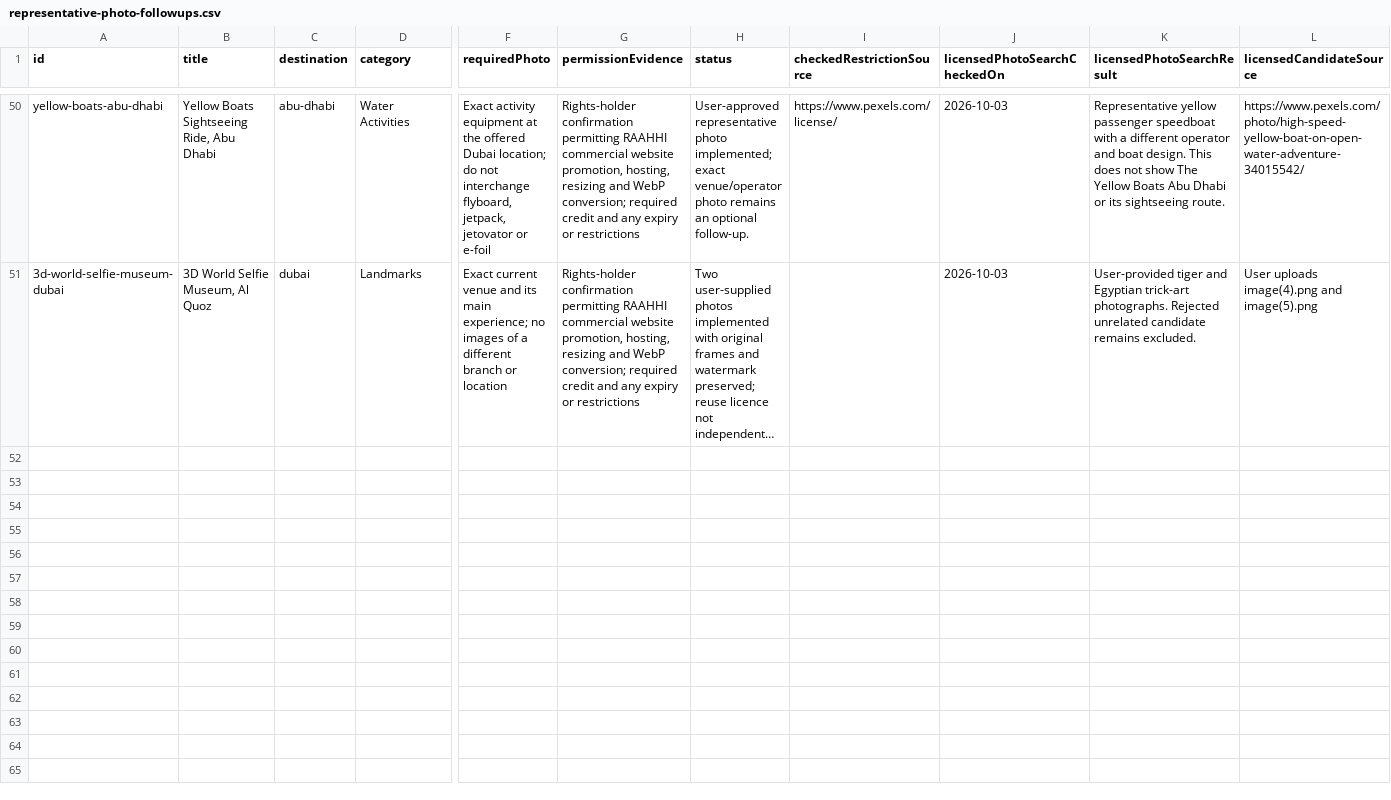
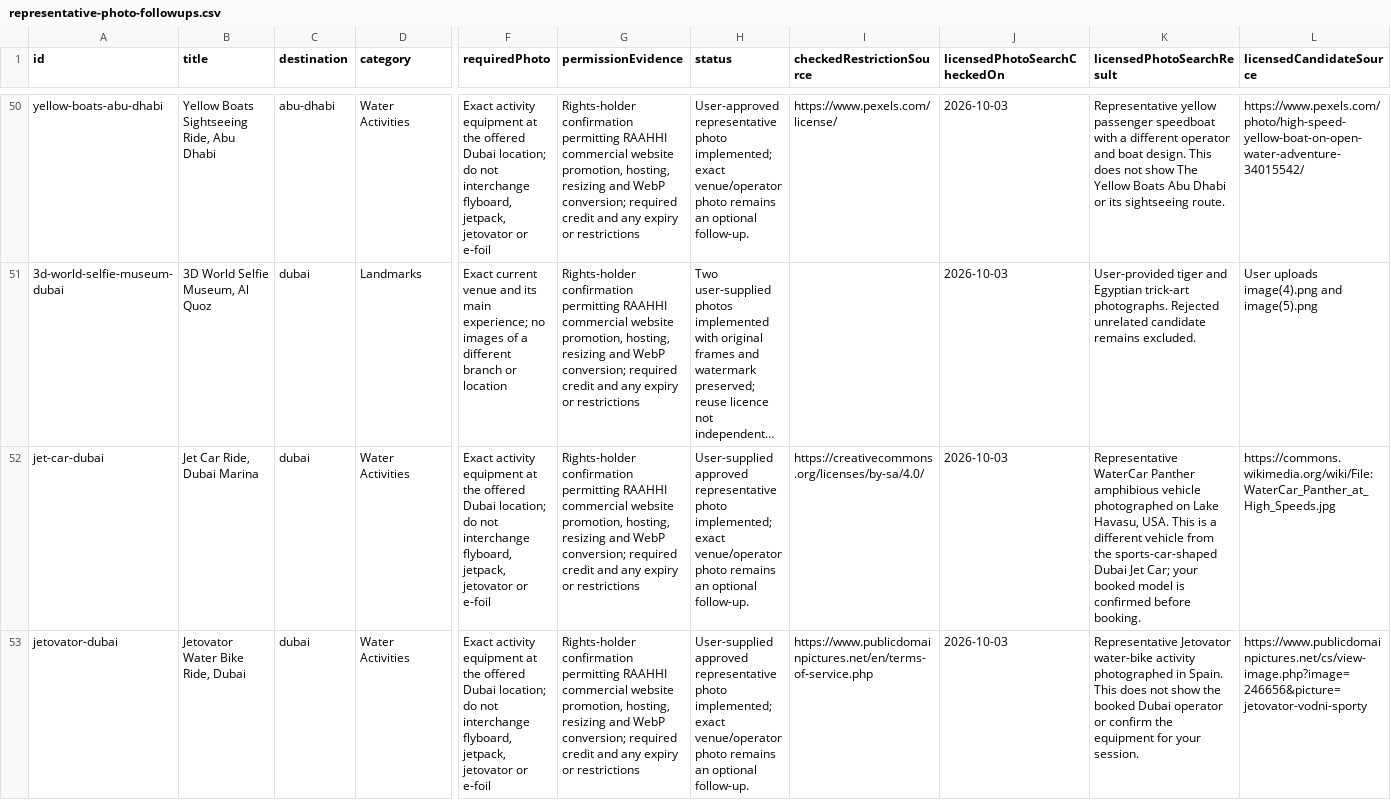
Before and after one commit to raahhi/raahhi.github.io, a CSV file: source/media/representative-photo-followups.csv, drawn as a sheet; only a part is shown, gaps mark what is left out; long unchanged cells end in …; rows hold the shown columns only; the diff covers the shown part only; the diff names each change by its address in the sheet, - before the commit and + after, or states it on an @@ line.

Commit message:
Implement final supplied Jet Car, Jetovator and RAK balloon photos

```diff
--- a/source/media/representative-photo-followups.csv
+++ b/source/media/representative-photo-followups.csv
+row 52: jet-car-dubai | Jet Car Ride, Dubai Marina | dubai | Water Activities | Exact activity equipment at the offered Dubai location; do not interchange flyboard, jetpack, jetovator or e-foil | Rights-holder confirmation permitting RAAHHI commercial website promotion, hosting, resizing and WebP conversion; required credit and any expiry or restrictions | User-supplied approved representative photo implemented; exact venue/operator photo remains an optional follow-up. | https://creativecommons.org/licenses/by-sa/4.0/ | 2026-10-03 | Representative WaterCar Panther amphibious vehicle photographed on Lake Havasu, USA. This is a different vehicle from the sports-car-shaped Dubai Jet Car; your booked model is confirmed before booking. | https://commons.wikimedia.org/wiki/File:WaterCar_Panther_at_High_Speeds.jpg
+row 53: jetovator-dubai | Jetovator Water Bike Ride, Dubai | dubai | Water Activities | Exact activity equipment at the offered Dubai location; do not interchange flyboard, jetpack, jetovator or e-foil | Rights-holder confirmation permitting RAAHHI commercial website promotion, hosting, resizing and WebP conversion; required credit and any expiry or restrictions | User-supplied approved representative photo implemented; exact venue/operator photo remains an optional follow-up. | https://www.publicdomainpictures.net/en/terms-of-service.php | 2026-10-03 | Representative Jetovator water-bike activity photographed in Spain. This does not show the booked Dubai operator or confirm the equipment for your session. | https://www.publicdomainpictures.net/cs/view-image.php?image=246656&picture=jetovator-vodni-sporty
```
Also changed, not shown: 1 added row elsewhere in this file, source/media/photo-requests.csv, 15 other files.
